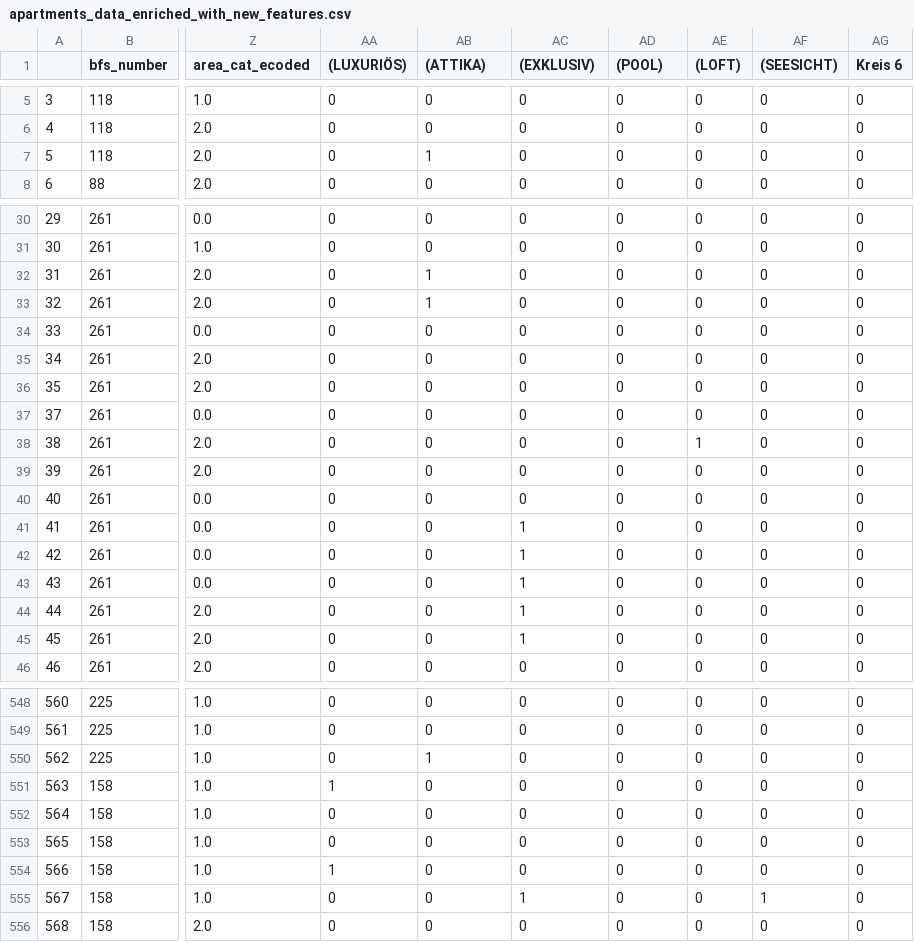
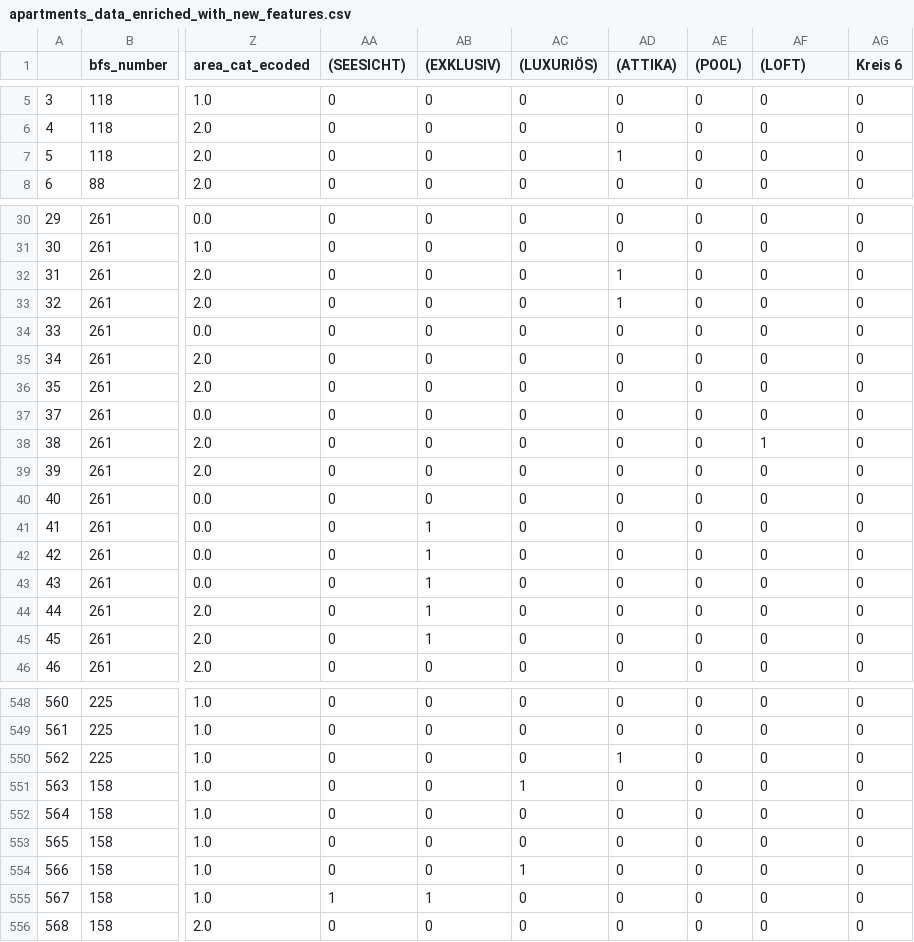
Before and after one commit to lo-zi/ai-applications-fs25, a CSV file: week2/apartments_data_enriched_with_new_features.csv, drawn as a sheet; only a part is shown, gaps mark what is left out; the diff covers the shown part only; the diff names each change by its address in the sheet, - before the commit and + after, or states it on an @@ line.

```diff
--- a/week2/apartments_data_enriched_with_new_features.csv
+++ b/week2/apartments_data_enriched_with_new_features.csv
-AA1: (LUXURIÖS)
+AA1: (SEESICHT)
-AB1: (ATTIKA)
+AB1: (EXKLUSIV)
-AC1: (EXKLUSIV)
+AC1: (LUXURIÖS)
-AD1: (POOL)
+AD1: (ATTIKA)
-AE1: (LOFT)
+AE1: (POOL)
-AF1: (SEESICHT)
+AF1: (LOFT)
-AB7 ((EXKLUSIV)): 1
+AB7 ((EXKLUSIV)): 0
-AD7 ((ATTIKA)): 0
+AD7 ((ATTIKA)): 1
-AB32:AB33 ((EXKLUSIV)): 1
+AB32:AB33 ((EXKLUSIV)): 0
-AD32:AD33 ((ATTIKA)): 0
+AD32:AD33 ((ATTIKA)): 1
-AE38 ((POOL)): 1
+AE38 ((POOL)): 0
-AF38 ((LOFT)): 0
+AF38 ((LOFT)): 1
-AB41:AB45 ((EXKLUSIV)): 0
+AB41:AB45 ((EXKLUSIV)): 1
-AC41:AC45 ((LUXURIÖS)): 1
+AC41:AC45 ((LUXURIÖS)): 0
-AB550 ((EXKLUSIV)): 1
+AB550 ((EXKLUSIV)): 0
-AD550 ((ATTIKA)): 0
+AD550 ((ATTIKA)): 1
-AA551 ((SEESICHT)): 1
+AA551 ((SEESICHT)): 0
-AC551 ((LUXURIÖS)): 0
+AC551 ((LUXURIÖS)): 1
-AA554 ((SEESICHT)): 1
+AA554 ((SEESICHT)): 0
-AC554 ((LUXURIÖS)): 0
+AC554 ((LUXURIÖS)): 1
-AA555 ((SEESICHT)): 0
+AA555 ((SEESICHT)): 1
-AB555 ((EXKLUSIV)): 0
+AB555 ((EXKLUSIV)): 1
-AC555 ((LUXURIÖS)): 1
+AC555 ((LUXURIÖS)): 0
-AF555 ((LOFT)): 1
+AF555 ((LOFT)): 0
```
Also changed, not shown: 142 edited cells elsewhere in this file, 20 other files.
